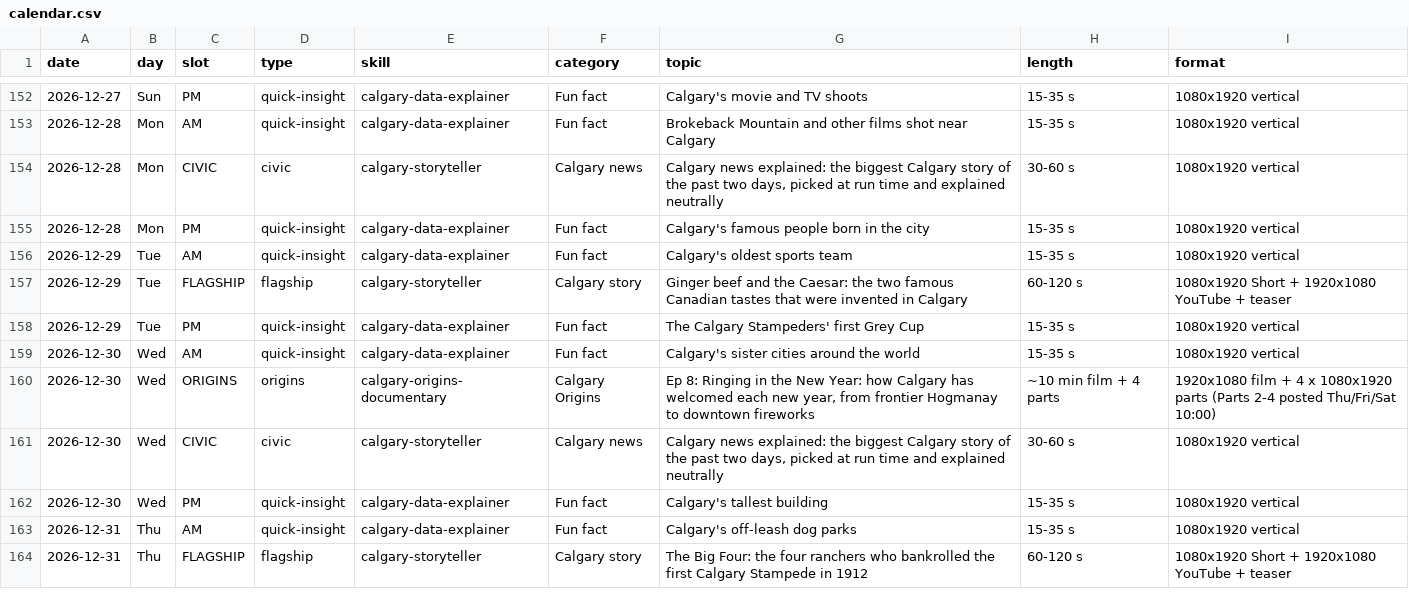
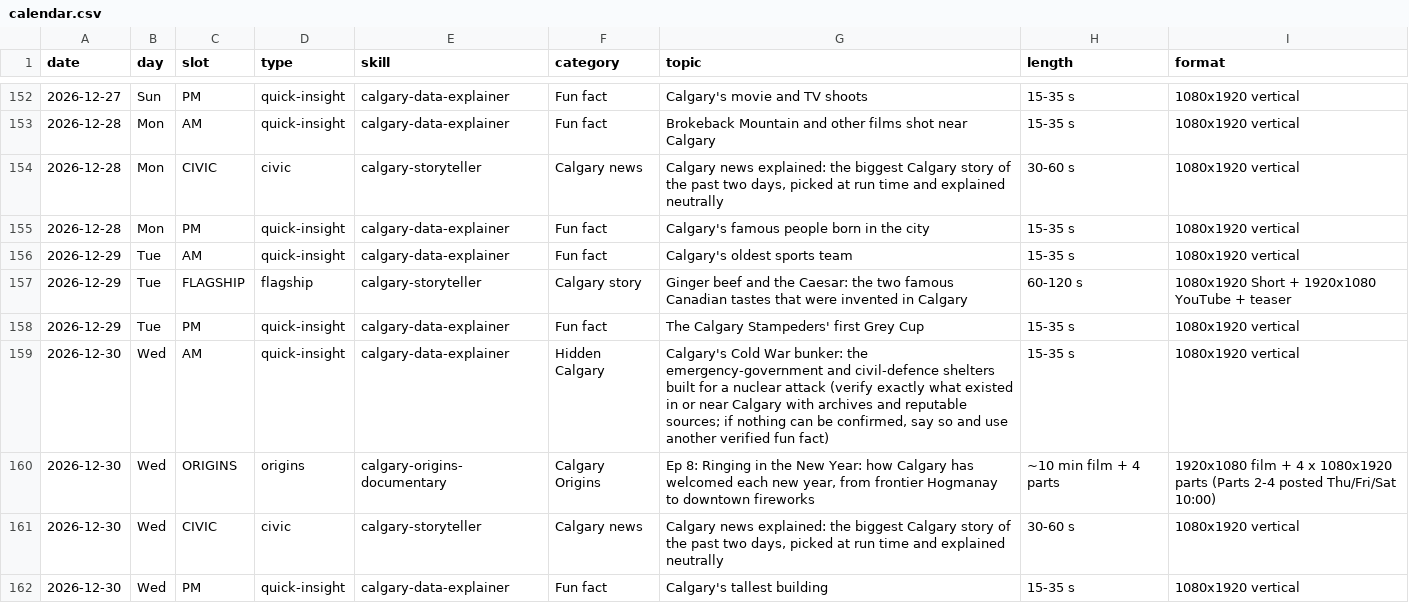
Before and after one commit to hassanaliarshad110/calgary-data-desk, a CSV file: calendar.csv, drawn as a sheet; only a part is shown, gaps mark what is left out; the shorter side is filled out with more unchanged rows.

Commit message:
Calendar: add Cold War bunker topic

```diff
--- a/calendar.csv
+++ b/calendar.csv
@@ -158,3 +158,3 @@ date,day,slot,type,skill,category,topic,length,format
 2026-12-29,Tue,PM,quick-insight,calgary-data-explainer,Fun fact,The Calgary Stampeders' first Grey Cup,15-35 s,1080x1920 vertical
-2026-12-30,Wed,AM,quick-insight,calgary-data-explainer,Fun fact,Calgary's sister cities around the world,15-35 s,1080x1920 vertical
+2026-12-30,Wed,AM,quick-insight,calgary-data-explainer,Hidden Calgary,"Calgary's Cold War bunker: the emergency-government and civil-defence shelters built for a nuclear attack (verify exactly what existed in or near Calgary with archives and reputable sources; if nothing can be confirmed, say so and use another verified fun fact)",15-35 s,1080x1920 vertical
 2026-12-30,Wed,ORIGINS,origins,calgary-origins-documentary,Calgary Origins,"Ep 8: Ringing in the New Year: how Calgary has welcomed each new year, from frontier Hogmanay to downtown fireworks",~10 min film + 4 parts,1920x1080 film + 4 x 1080x1920 parts (Parts 2-4 posted Thu/Fri/Sat 10:00)
```
Also changed, not shown: 1 other file.
